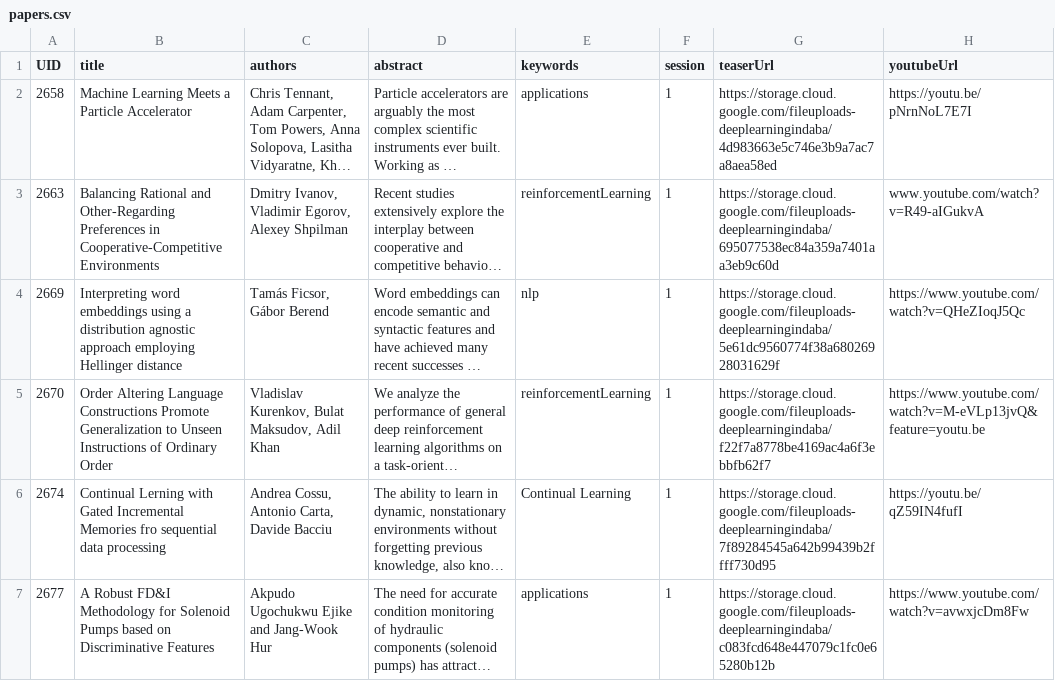
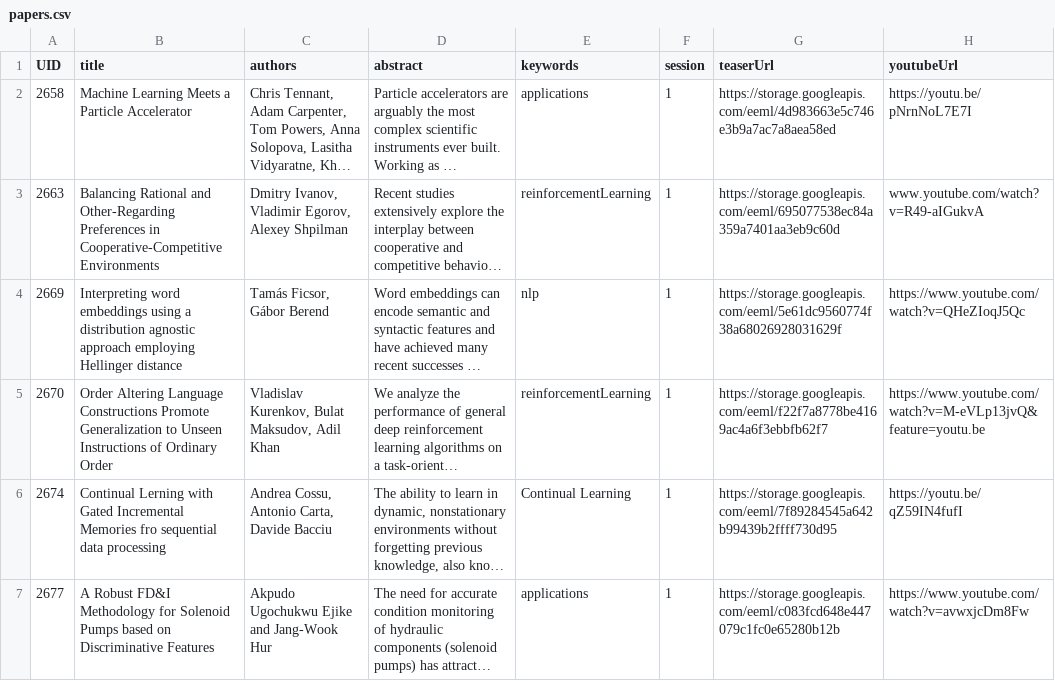
Before and after one commit to eemlcommunity/virtual-eeml2020, a CSV file: sitedata/papers.csv, drawn as a sheet; long unchanged cells end in …; the diff names each change by its address in the sheet, - before the commit and + after, or states it on an @@ line.

Commit message:
Updated papers

```diff
--- a/sitedata/papers.csv
+++ b/sitedata/papers.csv
-G2 (teaserUrl): https://storage.cloud.google.com/fileuploads-deeplearningindaba/4d983663e5c746e3b9a7ac7a8aea58ed
+G2 (teaserUrl): https://storage.googleapis.com/eeml/4d983663e5c746e3b9a7ac7a8aea58ed
-G3 (teaserUrl): https://storage.cloud.google.com/fileuploads-deeplearningindaba/695077538ec84a359a7401aa3eb9c60d
+G3 (teaserUrl): https://storage.googleapis.com/eeml/695077538ec84a359a7401aa3eb9c60d
-G4 (teaserUrl): https://storage.cloud.google.com/fileuploads-deeplearningindaba/5e61dc9560774f38a68026928031629f
+G4 (teaserUrl): https://storage.googleapis.com/eeml/5e61dc9560774f38a68026928031629f
-G5 (teaserUrl): https://storage.cloud.google.com/fileuploads-deeplearningindaba/f22f7a8778be4169ac4a6f3ebbfb62f7
+G5 (teaserUrl): https://storage.googleapis.com/eeml/f22f7a8778be4169ac4a6f3ebbfb62f7
-G6 (teaserUrl): https://storage.cloud.google.com/fileuploads-deeplearningindaba/7f89284545a642b99439b2ffff730d95
+G6 (teaserUrl): https://storage.googleapis.com/eeml/7f89284545a642b99439b2ffff730d95
-G7 (teaserUrl): https://storage.cloud.google.com/fileuploads-deeplearningindaba/c083fcd648e447079c1fc0e65280b12b
+G7 (teaserUrl): https://storage.googleapis.com/eeml/c083fcd648e447079c1fc0e65280b12b
```
